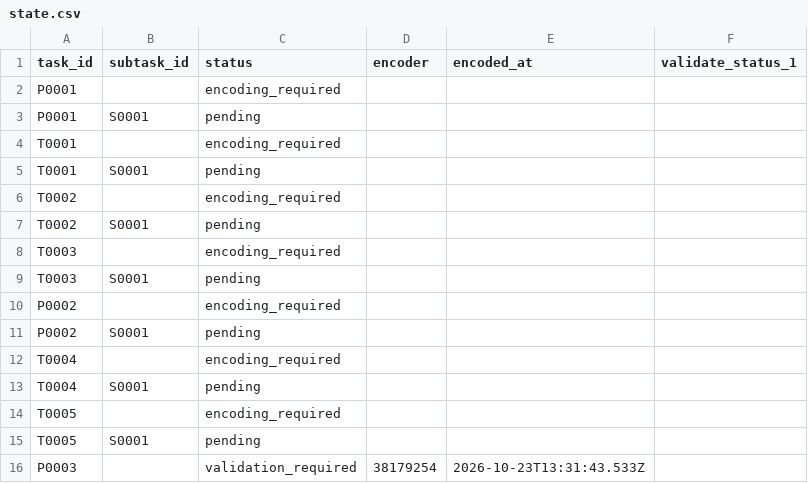
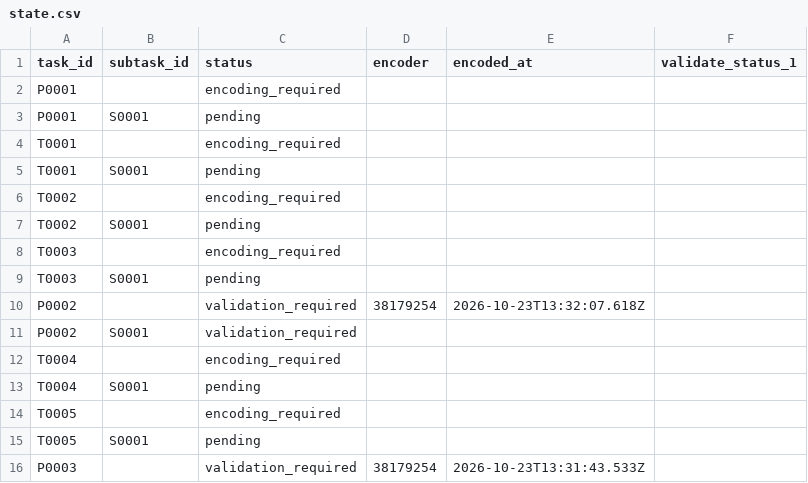
Before and after one commit to ohwjd/test-20261023-1, a CSV file: tracking/state.csv, drawn as a sheet; only a part is shown.

```diff
--- a/tracking/state.csv
+++ b/tracking/state.csv
@@ -9,4 +9,4 @@ T0003,,encoding_required,,,
 T0003,S0001,pending,,,
-P0002,,encoding_required,,,
-P0002,S0001,pending,,,
+P0002,,validation_required,38179254,2026-10-23T13:32:07.618Z,
+P0002,S0001,validation_required,,,
 T0004,,encoding_required,,,
```
Also changed, not shown: tracking/history.csv, 5 other files.
